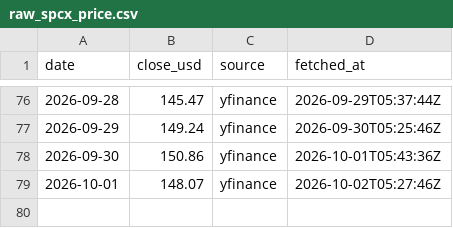
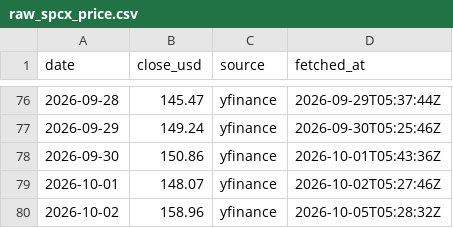
Before and after one commit to lehoon-mirae/apex-spacex-dashboard, a CSV file: data/raw_spcx_price.csv, drawn as a sheet; only a part is shown, gaps mark what is left out; the diff names each change by its address in the sheet, - before the commit and + after, or states it on an @@ line.

```diff
--- a/data/raw_spcx_price.csv
+++ b/data/raw_spcx_price.csv
+row 80: 2026-10-02 | 158.96 | yfinance | 2026-10-05T05:28:32Z
```
